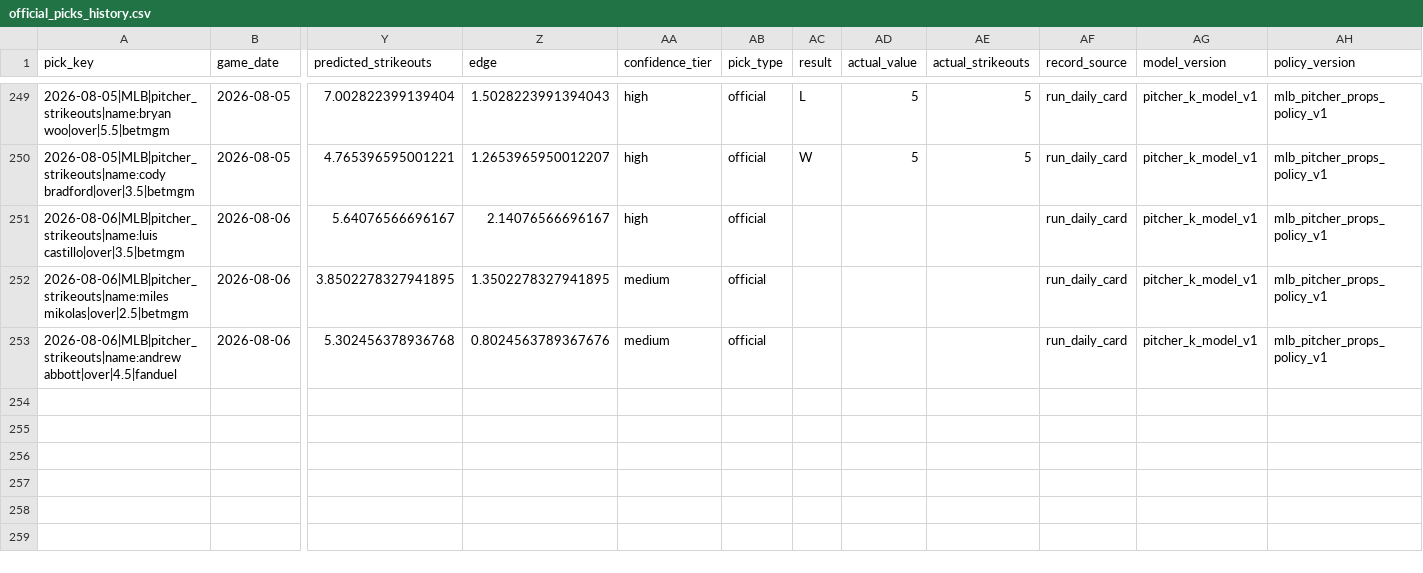
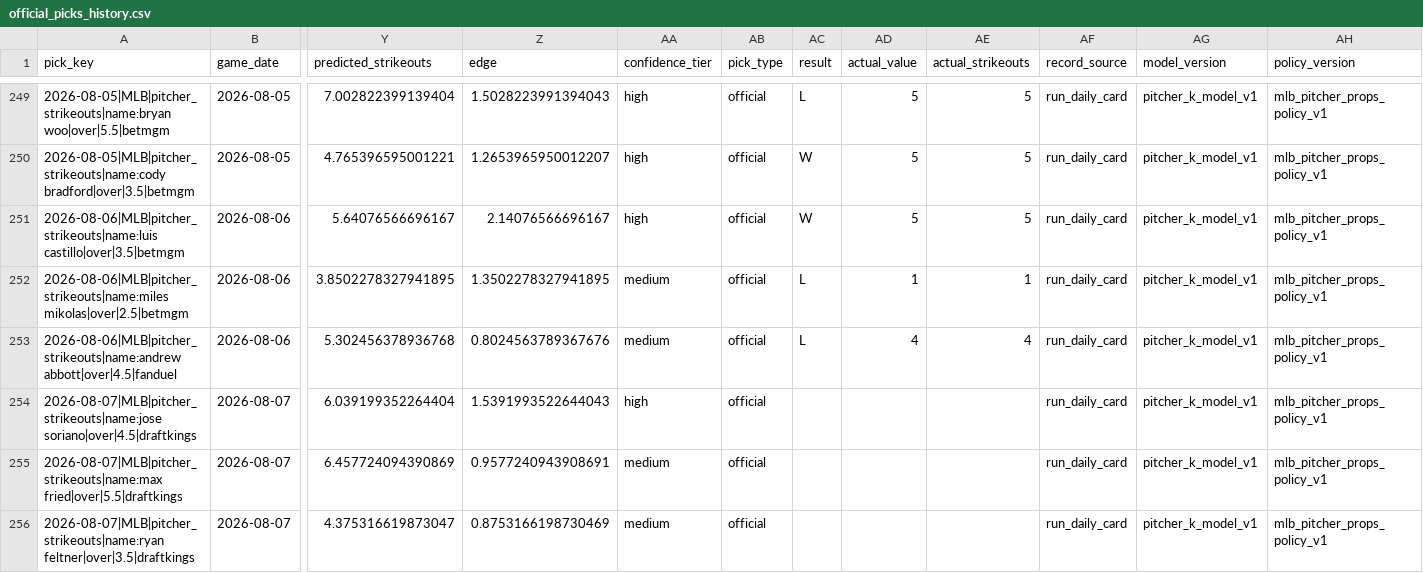
Before and after one commit to Ethrogo/proGramble, a CSV file: MLB/data/tracking/official_picks_history.csv, drawn as a sheet; only a part is shown, gaps mark what is left out; rows hold the shown columns only; the diff names each change by its address in the sheet, - before the commit and + after, or states it on an @@ line.

```diff
--- a/MLB/data/tracking/official_picks_history.csv
+++ b/MLB/data/tracking/official_picks_history.csv
-AC251 (result): (empty)
+AC251 (result): W
-AD251 (actual_value): (empty)
+AD251 (actual_value): 5
-AE251 (actual_strikeouts): (empty)
+AE251 (actual_strikeouts): 5
-AC252:AC253 (result): (empty)
+AC252:AC253 (result): L
-AD252 (actual_value): (empty)
+AD252 (actual_value): 1
-AE252 (actual_strikeouts): (empty)
+AE252 (actual_strikeouts): 1
-AD253 (actual_value): (empty)
+AD253 (actual_value): 4
-AE253 (actual_strikeouts): (empty)
+AE253 (actual_strikeouts): 4
+row 254: 2026-08-07|MLB|pitcher_strikeouts|name:jose soriano|over|4.5|draftkings | 2026-08-07 | 6.039199352264404 | 1.5391993522644043 | high | official |  |  |  | run_daily_card | pitcher_k_model_v1 | mlb_pitcher_props_policy_v1
+row 255: 2026-08-07|MLB|pitcher_strikeouts|name:max fried|over|5.5|draftkings | 2026-08-07 | 6.457724094390869 | 0.9577240943908691 | medium | official |  |  |  | run_daily_card | pitcher_k_model_v1 | mlb_pitcher_props_policy_v1
+row 256: 2026-08-07|MLB|pitcher_strikeouts|name:ryan feltner|over|3.5|draftkings | 2026-08-07 | 4.375316619873047 | 0.8753166198730469 | medium | official |  |  |  | run_daily_card | pitcher_k_model_v1 | mlb_pitcher_props_policy_v1
```
Also changed, not shown: MLB/data/tracking/official_picks_profit_by_book.csv, MLB/data/tracking/official_picks_profit_report.csv, 10 other files.
